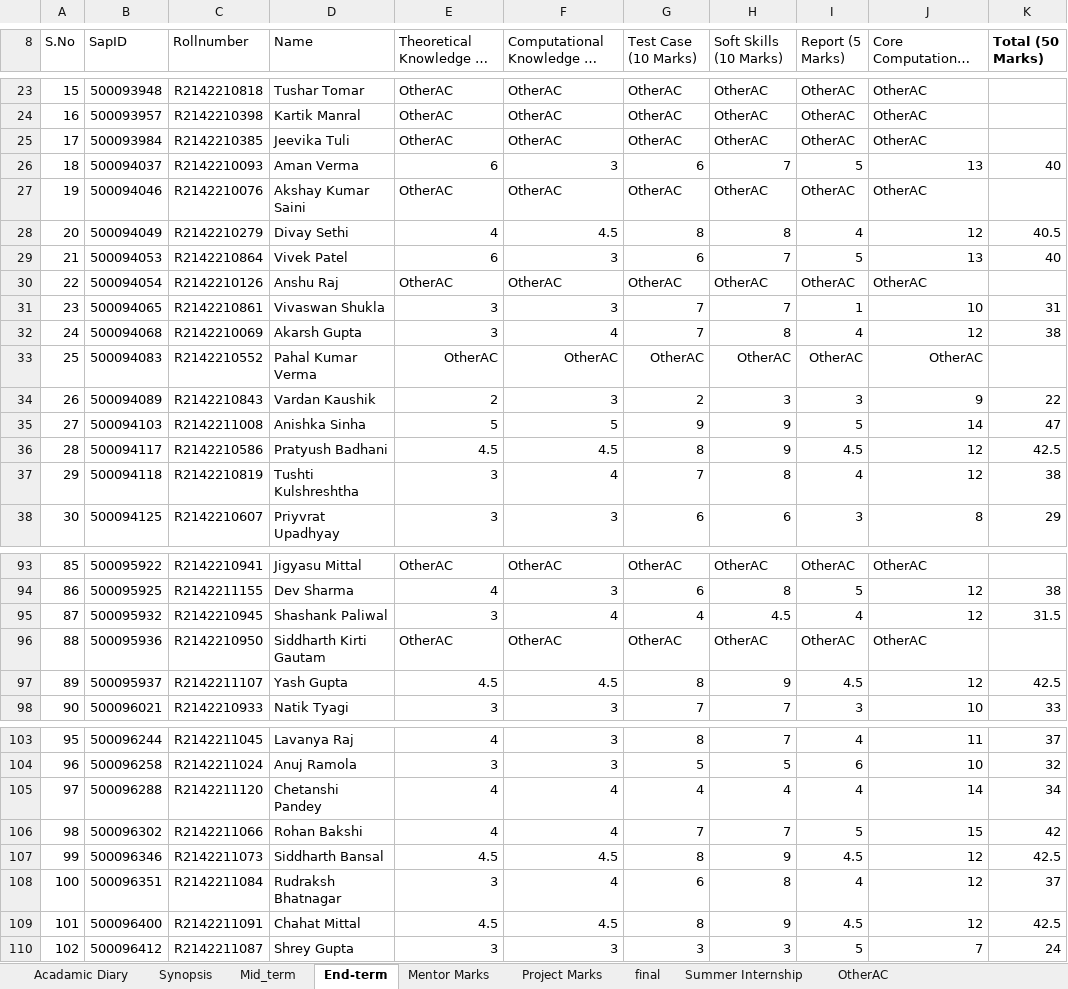
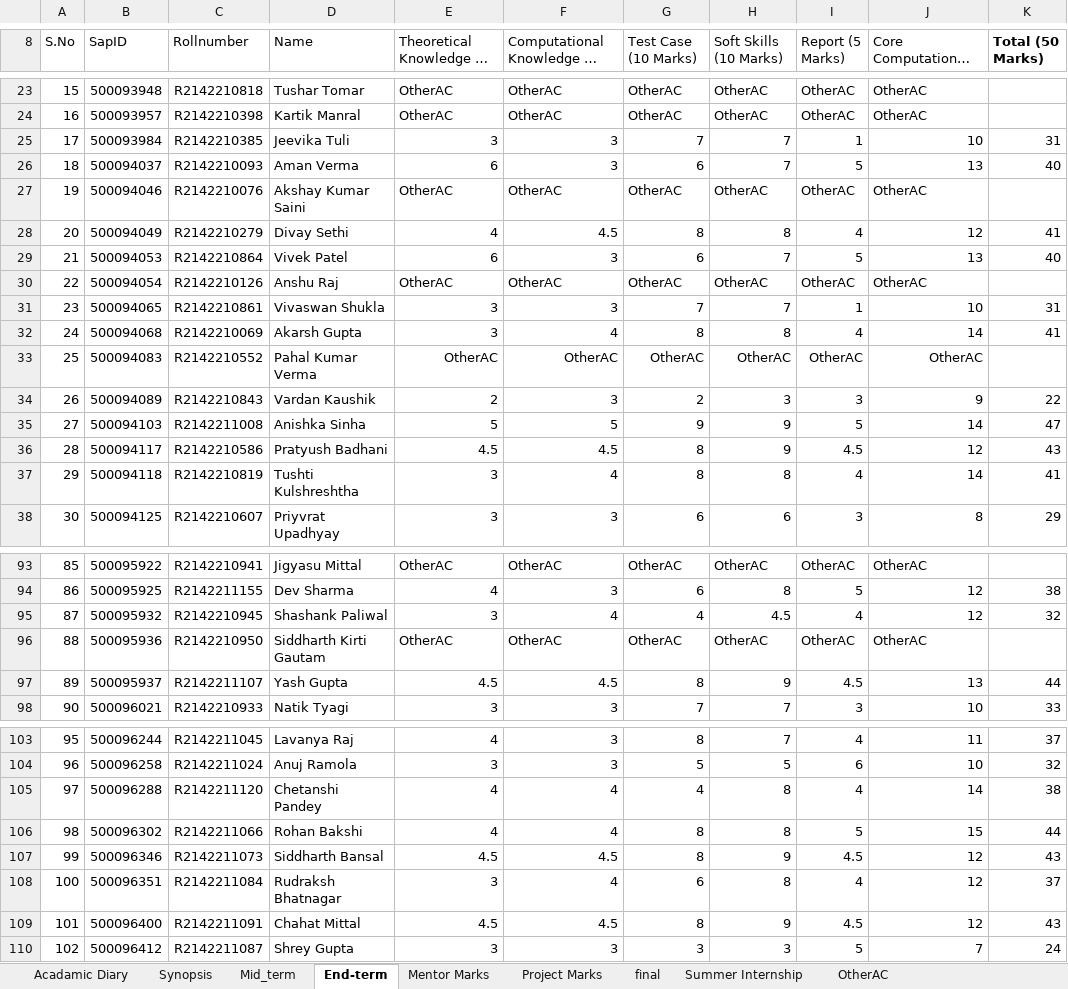
Before and after one commit to prateekrajgautam/trySQLModel, an Excel workbook: 001 AC Summary SheetCCVT B4,5,6.xlsx, sheet End-term, drawn as a sheet; only a part is shown, gaps mark what is left out; long unchanged cells end in …; values as stored, in another font and other column widths than the file's, no borders; charts and pictures not drawn; the diff covers the shown part only; the diff names each change by its address in the sheet, - before the commit and + after, or states it on an @@ line.

```diff
--- a/001 AC Summary SheetCCVT B4,5,6.xlsx (sheet End-term)
+++ b/001 AC Summary SheetCCVT B4,5,6.xlsx (sheet End-term)
-E25 (Theoretical Knowledge (5 Marks)): OtherAC
+E25 (Theoretical Knowledge (5 Marks)): 3
-F25: OtherAC
+F25: 3
-G25 (Test Case (10 Marks)): OtherAC
+G25 (Test Case (10 Marks)): 7
-H25 (Soft Skills (10 Marks)): OtherAC
+H25 (Soft Skills (10 Marks)): 7
-I25 (Report (5 Marks)): OtherAC
+I25 (Report (5 Marks)): 1
-J25: OtherAC
+J25: 10
-K25 (Total (50 Marks)): (empty)
+K25 (Total (50 Marks)): 31
-K28 (Total (50 Marks)): 40.5
+K28 (Total (50 Marks)): 41
-G32 (Test Case (10 Marks)): 7
+G32 (Test Case (10 Marks)): 8
-J32: 12
+J32: 14
-K32 (Total (50 Marks)): 38
+K32 (Total (50 Marks)): 41
-K36 (Total (50 Marks)): 42.5
+K36 (Total (50 Marks)): 43
-G37 (Test Case (10 Marks)): 7
+G37 (Test Case (10 Marks)): 8
-J37: 12
+J37: 14
-K37 (Total (50 Marks)): 38
+K37 (Total (50 Marks)): 41
-K95 (Total (50 Marks)): 31.5
+K95 (Total (50 Marks)): 32
-J97: 12
+J97: 13
-K97 (Total (50 Marks)): 42.5
+K97 (Total (50 Marks)): 44
-H105 (Soft Skills (10 Marks)): 4
+H105 (Soft Skills (10 Marks)): 8
-K105 (Total (50 Marks)): 34
+K105 (Total (50 Marks)): 38
-G106 (Test Case (10 Marks)): 7
+G106 (Test Case (10 Marks)): 8
-H106 (Soft Skills (10 Marks)): 7
+H106 (Soft Skills (10 Marks)): 8
-K106 (Total (50 Marks)): 42
+K106 (Total (50 Marks)): 44
-K107 (Total (50 Marks)): 42.5
+K107 (Total (50 Marks)): 43
-K109 (Total (50 Marks)): 42.5
+K109 (Total (50 Marks)): 43
```
Also changed, not shown: 11 edited cells elsewhere in this sheet, sheet Acadamic Diary, sheet Project Marks, sheet final, sheet Mentor Marks, sheet Mid_term, sheet OtherAC, 1 more sheet, formulas that keep their value, charts or pictures, Python Marks.xlsx, SoftComputing Marks.xlsx, 5 other files.
